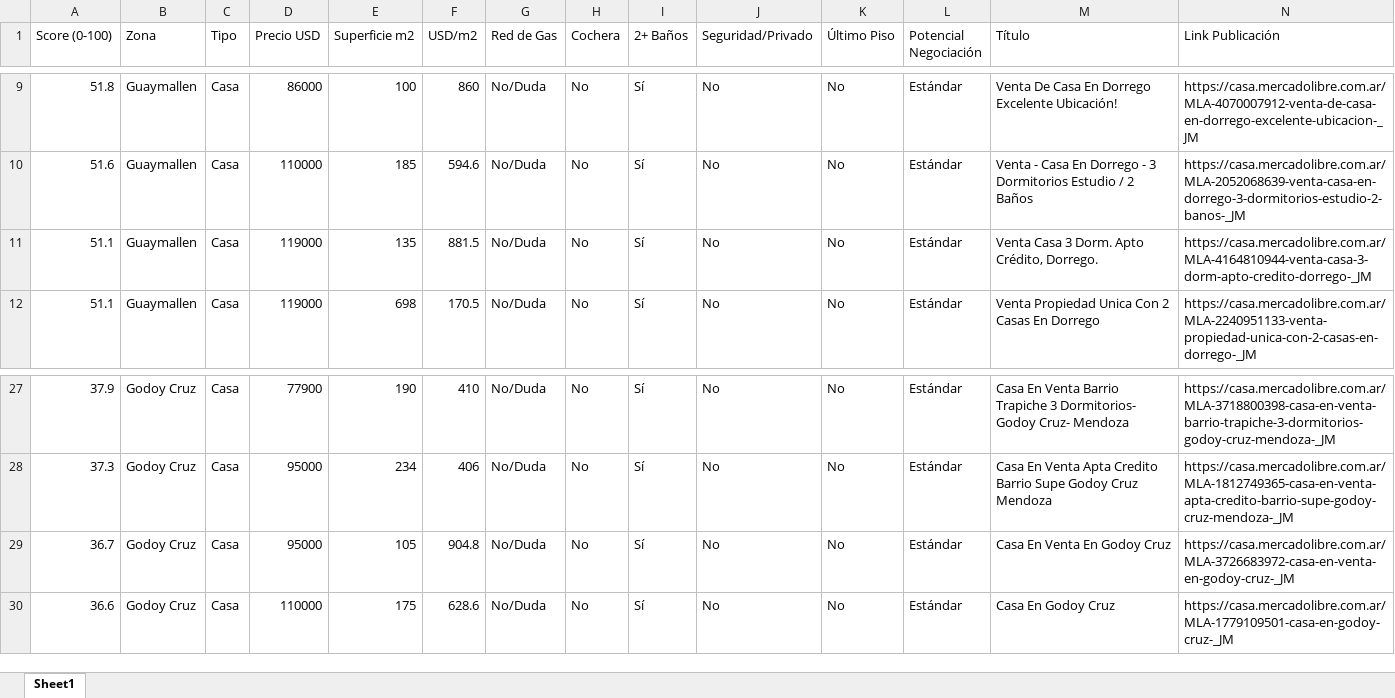
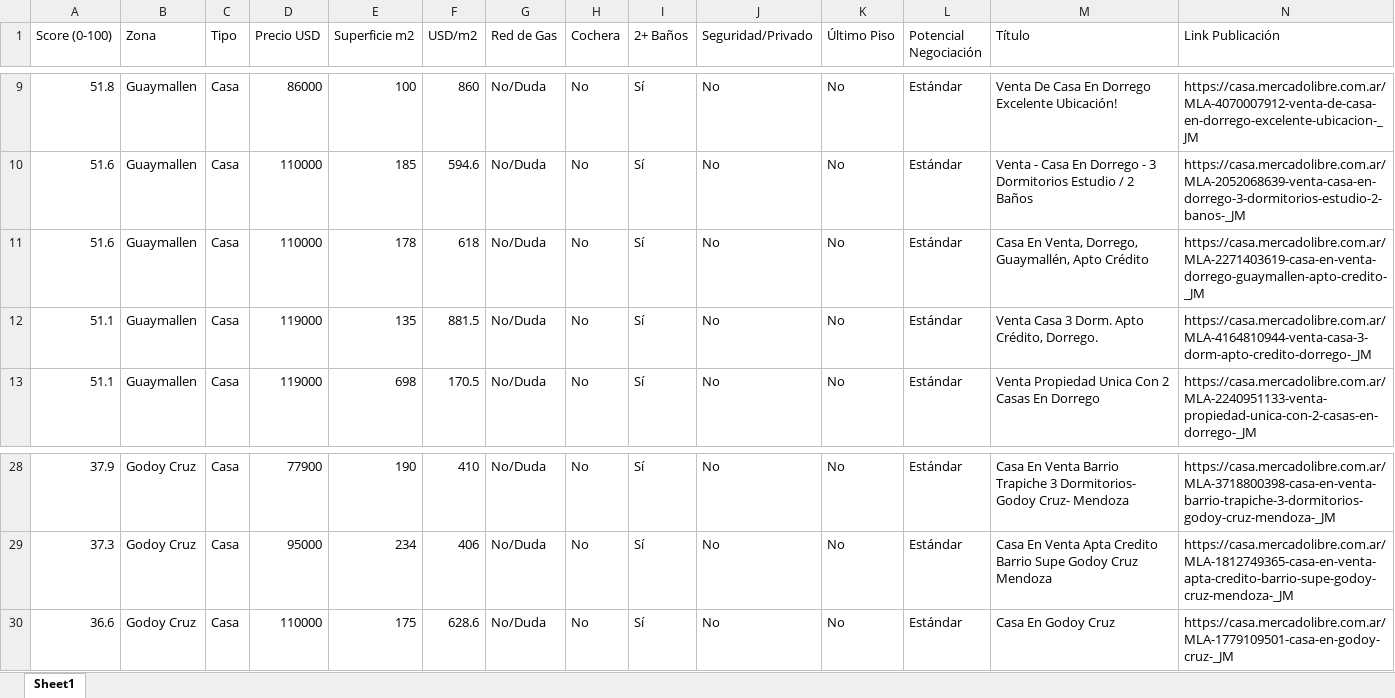
Before and after one commit to adriandigiu-max/radar-inmobiliario-mendoza, an Excel workbook: data/oportunidades_mendoza.xlsx, sheet Sheet1, drawn as a sheet; only a part is shown, gaps mark what is left out; values as stored, in another font and other column widths than the file's, no borders; removed rows and columns are numbered as before the commit, all else as after; rows hold the shown columns only; the diff names each change by its address in the sheet, - before the commit and + after, or states it on an @@ line.

```diff
--- a/data/oportunidades_mendoza.xlsx (sheet Sheet1)
+++ b/data/oportunidades_mendoza.xlsx (sheet Sheet1)
+row 11: 51.6 | Guaymallen | Casa | 110000 | 178 | 618 | No/Duda | No | Sí | No | No | Estándar | Casa En Venta, Dorrego, Guaymallén, Apto Crédito | https://casa.mercadolibre.com.ar/MLA-2271403619-casa-en-venta-dorrego-guaymallen-apto-credito-_JM
-row 29: 36.7 | Godoy Cruz | Casa | 95000 | 105 | 904.8 | No/Duda | No | Sí | No | No | Estándar | Casa En Venta En Godoy Cruz | https://casa.mercadolibre.com.ar/MLA-3726683972-casa-en-venta-en-godoy-cruz-_JM
```
Also changed, not shown: 4 other files.
